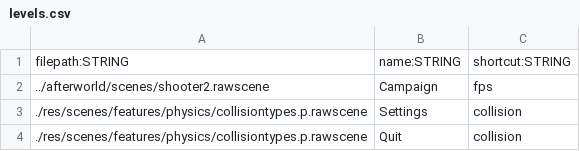
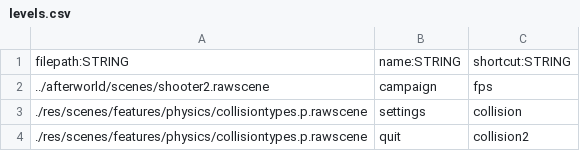
Before and after one commit to BradfordMedeiros/afterworld, a CSV file: data/levels.csv, drawn as a sheet.

Commit message:
more level select work, main title text now component

```diff
--- a/data/levels.csv
+++ b/data/levels.csv
@@ -1,4 +1,4 @@
 filepath:STRING,name:STRING,shortcut:STRING
-../afterworld/scenes/shooter2.rawscene,Campaign,fps
-./res/scenes/features/physics/collisiontypes.p.rawscene,Settings,collision
-./res/scenes/features/physics/collisiontypes.p.rawscene,Quit,collision
+../afterworld/scenes/shooter2.rawscene,campaign,fps
+./res/scenes/features/physics/collisiontypes.p.rawscene,settings,collision
+./res/scenes/features/physics/collisiontypes.p.rawscene,quit,collision2
```
Also changed, not shown: 3 other files.
